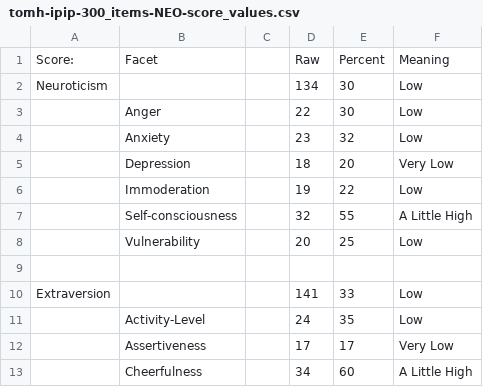
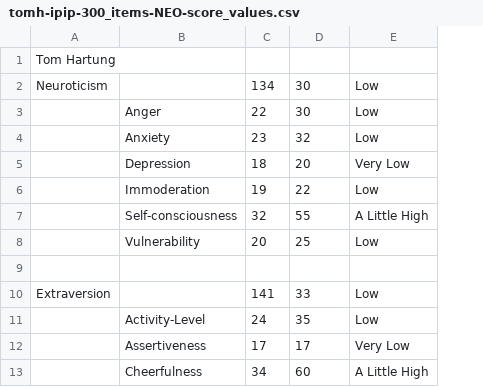
Before and after one commit to tomwhartung/five_factor_model, a CSV file: results/tomh/ipip_questionnaires/tomh-ipip-300_items-NEO-score_values.csv, drawn as a sheet; only a part is shown; removed rows and columns are numbered as before the commit, all else as after; the diff names each change by its address in the sheet, - before the commit and + after, or states it on an @@ line.

Commit message:
Updating tomh-ipip-300_items-NEO-score_values.csv to fit the now standard format, by adding my name and deleting the empty column.

```diff
--- a/results/tomh/ipip_questionnaires/tomh-ipip-300_items-NEO-score_values.csv
+++ b/results/tomh/ipip_questionnaires/tomh-ipip-300_items-NEO-score_values.csv
-column C, empty
-row 1: Score: | Facet |  | Raw | Percent | Meaning
+row 1: Tom Hartung
```
